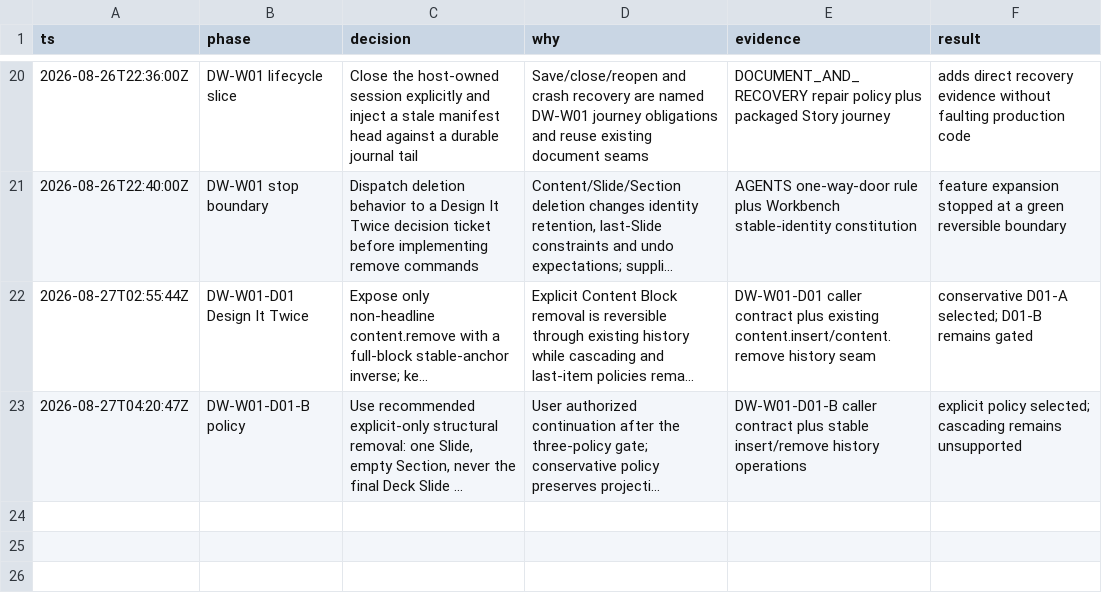
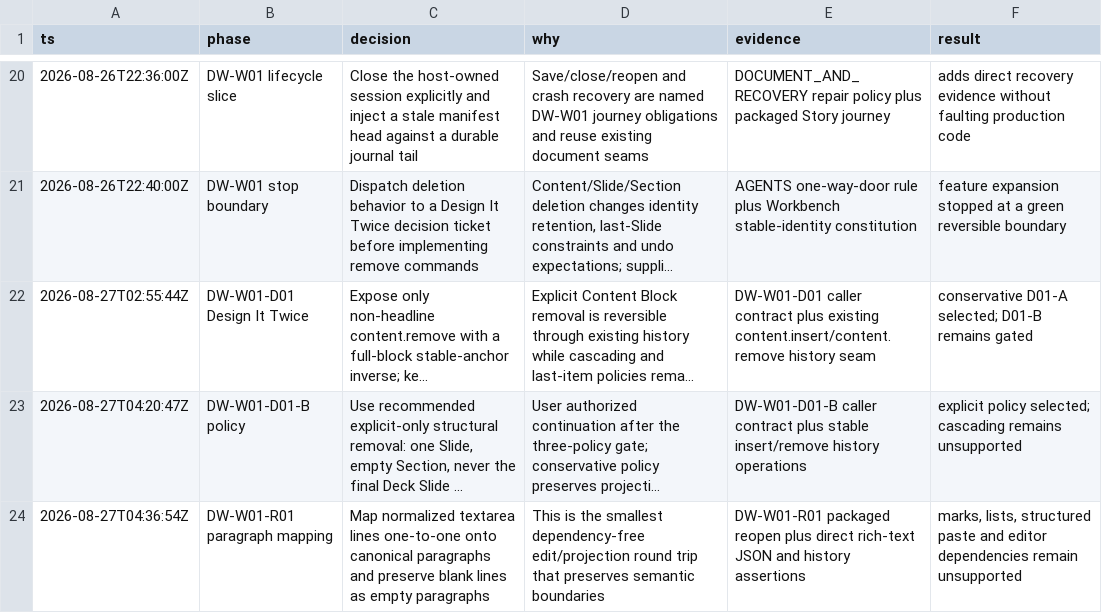
Before and after one commit to bomkino/deck-workbench, a TSV file: docs/evidence/DECISIONS.tsv, drawn as a sheet; only a part is shown, gaps mark what is left out; long unchanged cells end in …; the diff names each change by its address in the sheet, - before the commit and + after, or states it on an @@ line.

Commit message:
feat: preserve Story paragraph boundaries

```diff
--- a/docs/evidence/DECISIONS.tsv
+++ b/docs/evidence/DECISIONS.tsv
+row 24: 2026-08-27T04:36:54Z | DW-W01-R01 paragraph mapping | Map normalized textarea lines one-to-one onto canonical paragraphs and preserve blank lines as empty paragraphs | This is the smallest dependency-free edit/projection round trip that preserves semantic boundaries | DW-W01-R01 packaged reopen plus direct rich-text JSON and history assertions | marks, lists, structured paste and editor dependencies remain unsupported
```
Also changed, not shown: 10 other files.
